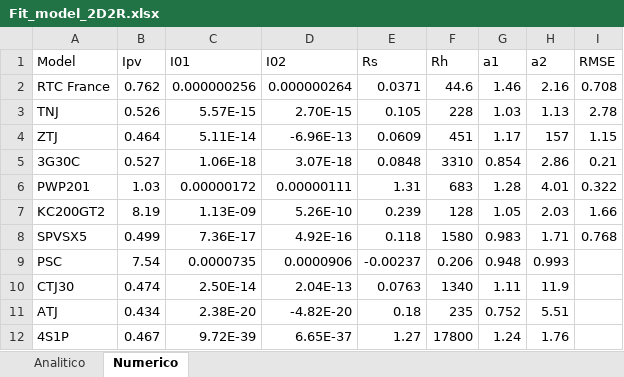
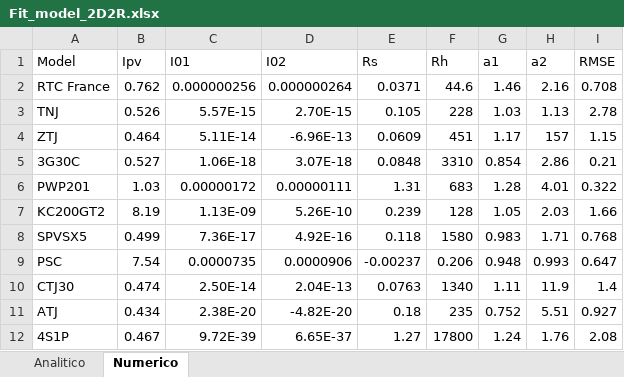
Before and after one commit to temisAP/Trabajos_GGE, an Excel workbook: Trabajo_3/2D2R/Fit_model_2D2R.xlsx, sheet Numerico, drawn as a sheet; values as stored, in another font and other column widths than the file's, no borders; the diff names each change by its address in the sheet, - before the commit and + after, or states it on an @@ line.

```diff
--- a/Trabajo_3/2D2R/Fit_model_2D2R.xlsx (sheet Numerico)
+++ b/Trabajo_3/2D2R/Fit_model_2D2R.xlsx (sheet Numerico)
-I9 (RMSE): (empty)
+I9 (RMSE): 0.647
-I10 (RMSE): (empty)
+I10 (RMSE): 1.4
-I11 (RMSE): (empty)
+I11 (RMSE): 0.927
-I12 (RMSE): (empty)
+I12 (RMSE): 2.08
```
Also changed, not shown: sheet Analitico, Trabajo_3/1D2R/Fit_model_1D2R.xlsx, Trabajo_3/errores.xlsx.
